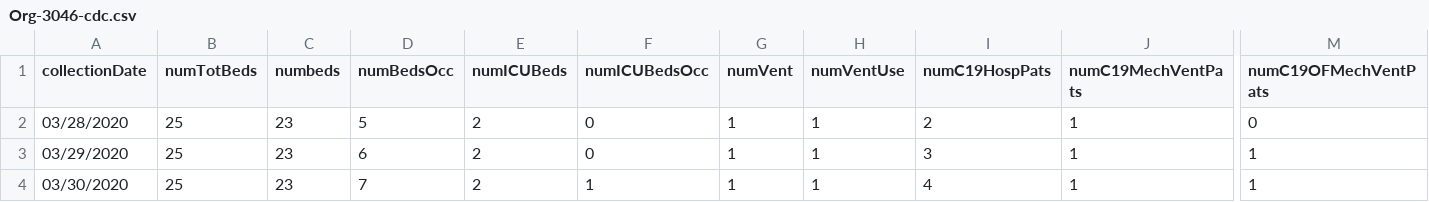
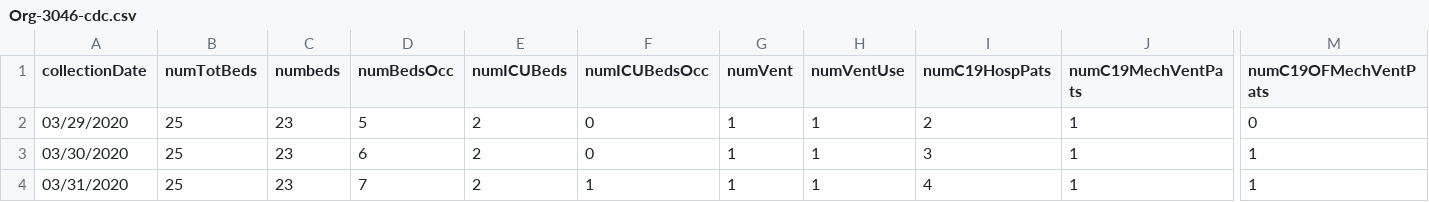
Before and after one commit to microsoft-healthcare-madison/learning-spike-erp, a CSV file: transformed/Org-3046-cdc.csv, drawn as a sheet; only a part is shown, gaps mark what is left out; removed rows and columns are numbered as before the commit, all else as after; rows hold the shown columns only; the diff names each change by its address in the sheet, - before the commit and + after, or states it on an @@ line.

```diff
--- a/transformed/Org-3046-cdc.csv
+++ b/transformed/Org-3046-cdc.csv
-row 2: 03/28/2020 | 25 | 23 | 5 | 2 | 0 | 1 | 1 | 2 | 1 | 0
-D2 (numBedsOcc): 6
+D2 (numBedsOcc): 5
-I2 (numC19HospPats): 3
+I2 (numC19HospPats): 2
-M2 (numC19OFMechVentPats): 1
+M2 (numC19OFMechVentPats): 0
-D3 (numBedsOcc): 7
+D3 (numBedsOcc): 6
-F3 (numICUBedsOcc): 1
+F3 (numICUBedsOcc): 0
-I3 (numC19HospPats): 4
+I3 (numC19HospPats): 3
+row 4: 03/31/2020 | 25 | 23 | 7 | 2 | 1 | 1 | 1 | 4 | 1 | 1
```
Also changed, not shown: transformed/Org-1065-cdc.csv, transformed/Org-1107-cdc.csv, 51 other files.
